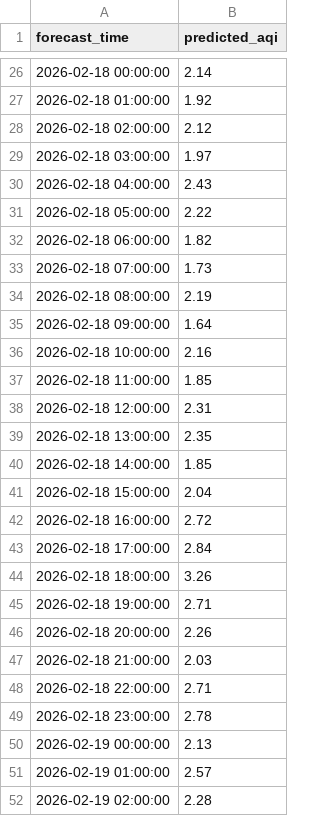
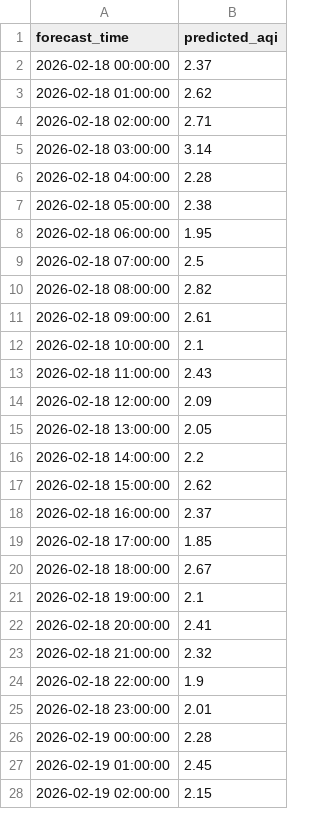
Before and after one commit to MuhammadHamzaZeeshan/pearls-aqi-predictor, a CSV file: data/aqi_forecast_72h.csv, drawn as a sheet; only a part is shown, gaps mark what is left out; the diff covers the shown part only.

```diff
--- a/data/aqi_forecast_72h.csv
+++ b/data/aqi_forecast_72h.csv
@@ -26,27 +2,27 @@ forecast_time,predicted_aqi
-2026-02-18 00:00:00,2.14
-2026-02-18 01:00:00,1.92
-2026-02-18 02:00:00,2.12
-2026-02-18 03:00:00,1.97
-2026-02-18 04:00:00,2.43
-2026-02-18 05:00:00,2.22
-2026-02-18 06:00:00,1.82
-2026-02-18 07:00:00,1.73
-2026-02-18 08:00:00,2.19
-2026-02-18 09:00:00,1.64
-2026-02-18 10:00:00,2.16
-2026-02-18 11:00:00,1.85
-2026-02-18 12:00:00,2.31
-2026-02-18 13:00:00,2.35
-2026-02-18 14:00:00,1.85
-2026-02-18 15:00:00,2.04
-2026-02-18 16:00:00,2.72
-2026-02-18 17:00:00,2.84
-2026-02-18 18:00:00,3.26
-2026-02-18 19:00:00,2.71
-2026-02-18 20:00:00,2.26
-2026-02-18 21:00:00,2.03
-2026-02-18 22:00:00,2.71
-2026-02-18 23:00:00,2.78
-2026-02-19 00:00:00,2.13
-2026-02-19 01:00:00,2.57
-2026-02-19 02:00:00,2.28
+2026-02-18 00:00:00,2.37
+2026-02-18 01:00:00,2.62
+2026-02-18 02:00:00,2.71
+2026-02-18 03:00:00,3.14
+2026-02-18 04:00:00,2.28
+2026-02-18 05:00:00,2.38
+2026-02-18 06:00:00,1.95
+2026-02-18 07:00:00,2.5
+2026-02-18 08:00:00,2.82
+2026-02-18 09:00:00,2.61
+2026-02-18 10:00:00,2.1
+2026-02-18 11:00:00,2.43
+2026-02-18 12:00:00,2.09
+2026-02-18 13:00:00,2.05
+2026-02-18 14:00:00,2.2
+2026-02-18 15:00:00,2.62
+2026-02-18 16:00:00,2.37
+2026-02-18 17:00:00,1.85
+2026-02-18 18:00:00,2.67
+2026-02-18 19:00:00,2.1
+2026-02-18 20:00:00,2.41
+2026-02-18 21:00:00,2.32
+2026-02-18 22:00:00,1.9
+2026-02-18 23:00:00,2.01
+2026-02-19 00:00:00,2.28
+2026-02-19 01:00:00,2.45
+2026-02-19 02:00:00,2.15
```
Also changed, not shown: 24 added rows, 24 removed rows and 21 edited cells elsewhere in this file, 1 other file.
